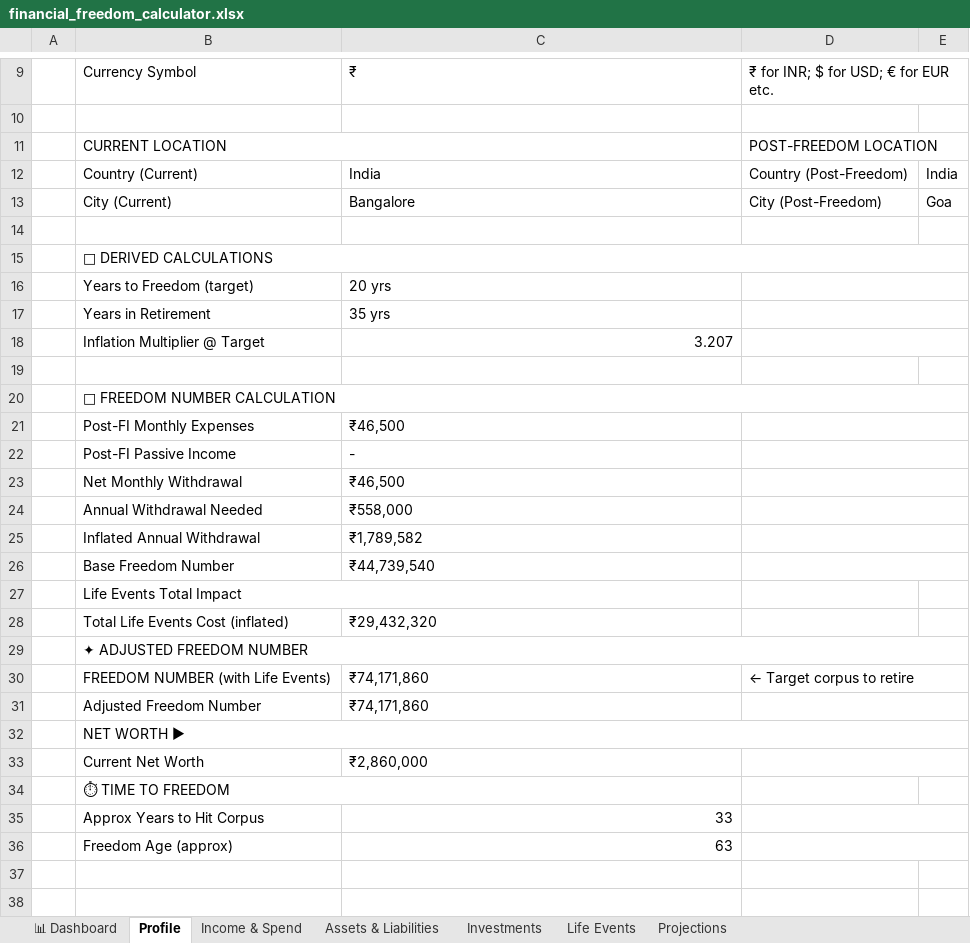
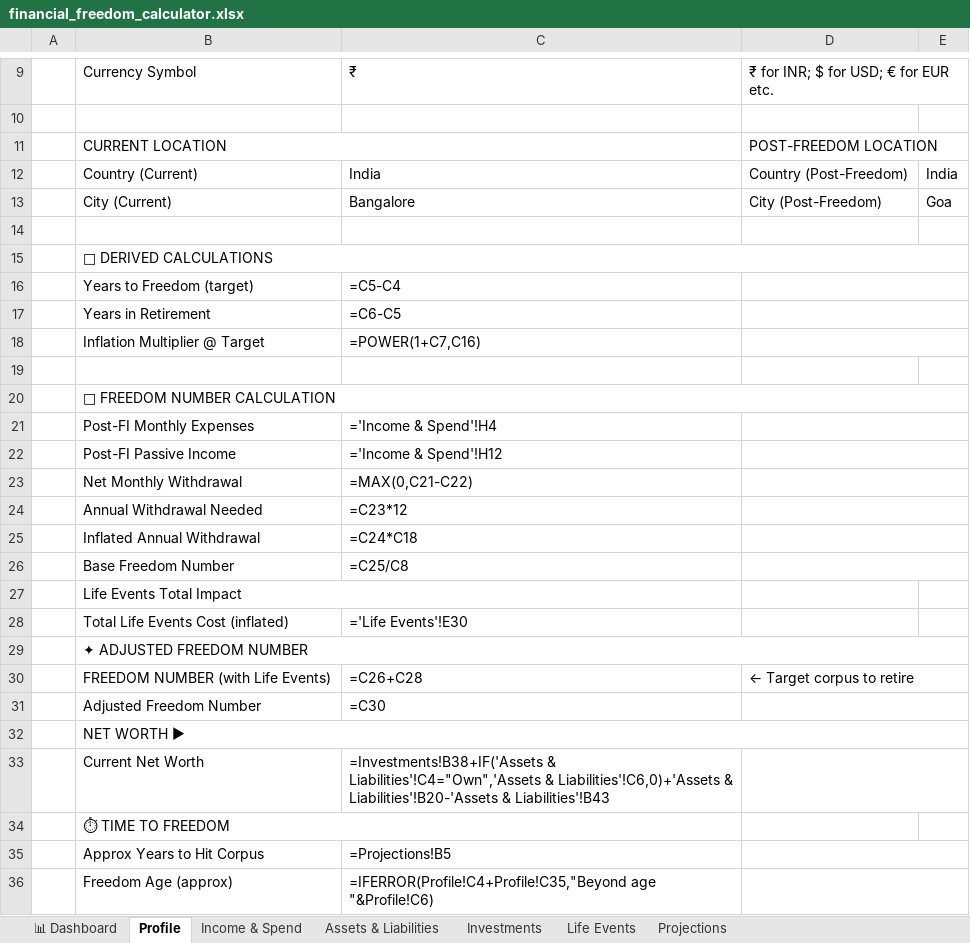
Before and after one commit to friendology/friendology, an Excel workbook: financial_freedom_calculator.xlsx, sheet Profile, drawn as a sheet; only a part is shown, gaps mark what is left out; values as stored, in another font and other column widths than the file's, no cell formats; formulas without a stored value are shown as written; the diff names each change by its address in the sheet, - before the commit and + after, or states it on an @@ line.

```diff
--- a/financial_freedom_calculator.xlsx (sheet Profile)
+++ b/financial_freedom_calculator.xlsx (sheet Profile)
-C16: 20 yrs
+C16: =C5-C4
-C17: 35 yrs
+C17: =C6-C5
-C18: 3.207
+C18: =POWER(1+C7,C16)
-C21: ₹46,500
+C21: ='Income & Spend'!H4
-C22: -
+C22: ='Income & Spend'!H12
-C23: ₹46,500
+C23: =MAX(0,C21-C22)
-C24: ₹558,000
+C24: =C23*12
-C25: ₹1,789,582
+C25: =C24*C18
-C26: ₹44,739,540
+C26: =C25/C8
-C28: ₹29,432,320
+C28: ='Life Events'!E30
-C30: ₹74,171,860
+C30: =C26+C28
-C31: ₹74,171,860
+C31: =C30
-C33: ₹2,860,000
+C33: =Investments!B38+IF('Assets & Liabilities'!C4="Own",'Assets & Liabilities'!C6,0)+'Assets & Liabilities'!B20-'Assets & Liabilities'!B43
-C35: 33
+C35: =Projections!B5
-C36: 63
+C36: =IFERROR(Profile!C4+Profile!C35,"Beyond age "&Profile!C6)
```
Also changed, not shown: sheet Projections, sheet Income & Spend, sheet Investments, sheet Life Events, sheet 📊 Dashboard, sheet Assets & Liabilities, cell formats, charts or pictures, 7 other files.
